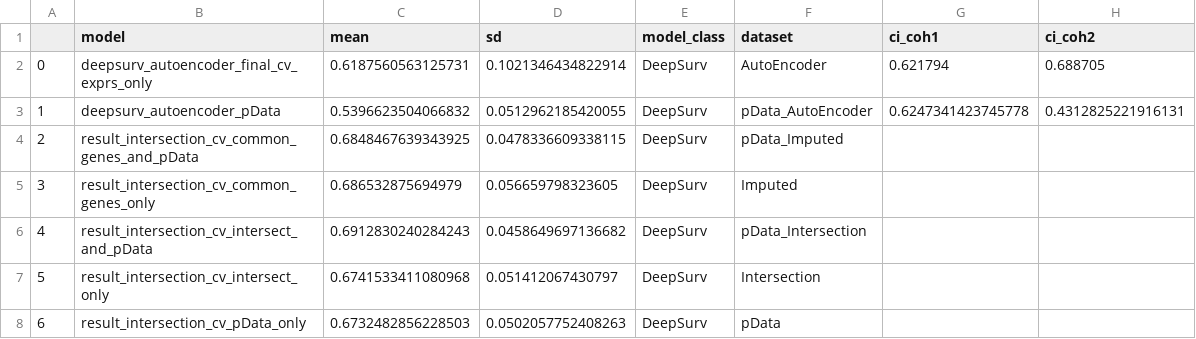
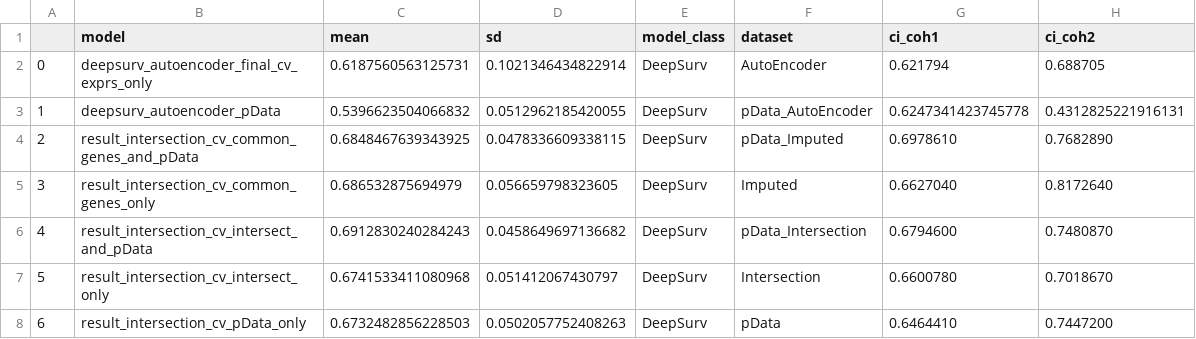
Before and after one commit to Statistical-Consulting/PCaPrognostics, a CSV file: results_modelling_ovs/ov_DeepSurv.csv, drawn as a sheet.

Commit message:
Added test results

```diff
--- a/results_modelling_ovs/ov_DeepSurv.csv
+++ b/results_modelling_ovs/ov_DeepSurv.csv
@@ -3,6 +3,6 @@
 1,deepsurv_autoencoder_pData,0.5396623504066832,0.0512962185420055,DeepSurv,pData_AutoEncoder,0.6247341423745778,0.4312825221916131
-2,result_intersection_cv_common_genes_and_pData,0.6848467639343925,0.0478336609338115,DeepSurv,pData_Imputed,,
-3,result_intersection_cv_common_genes_only,0.686532875694979,0.056659798323605,DeepSurv,Imputed,,
-4,result_intersection_cv_intersect_and_pData,0.6912830240284243,0.0458649697136682,DeepSurv,pData_Intersection,,
-5,result_intersection_cv_intersect_only,0.6741533411080968,0.051412067430797,DeepSurv,Intersection,,
-6,result_intersection_cv_pData_only,0.6732482856228503,0.0502057752408263,DeepSurv,pData,,
+2,result_intersection_cv_common_genes_and_pData,0.6848467639343925,0.0478336609338115,DeepSurv,pData_Imputed,0.6978610,0.7682890
+3,result_intersection_cv_common_genes_only,0.686532875694979,0.056659798323605,DeepSurv,Imputed,0.6627040,0.8172640
+4,result_intersection_cv_intersect_and_pData,0.6912830240284243,0.0458649697136682,DeepSurv,pData_Intersection,0.6794600,0.7480870
+5,result_intersection_cv_intersect_only,0.6741533411080968,0.051412067430797,DeepSurv,Intersection,0.6600780,0.7018670
+6,result_intersection_cv_pData_only,0.6732482856228503,0.0502057752408263,DeepSurv,pData,0.6464410,0.7447200
```
